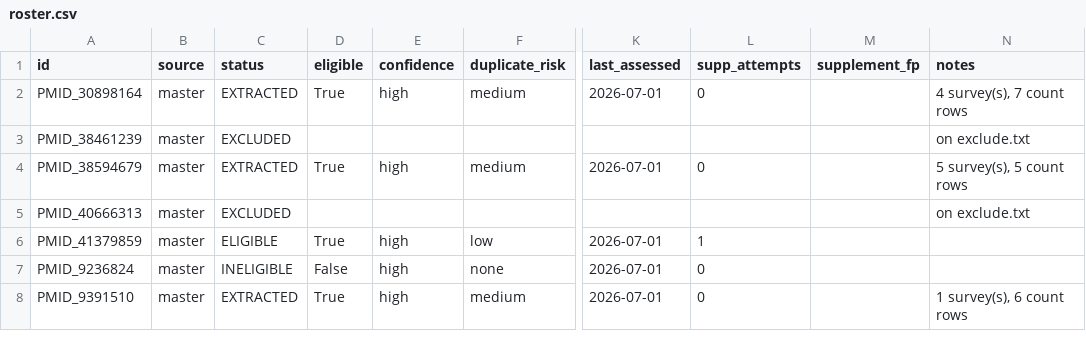
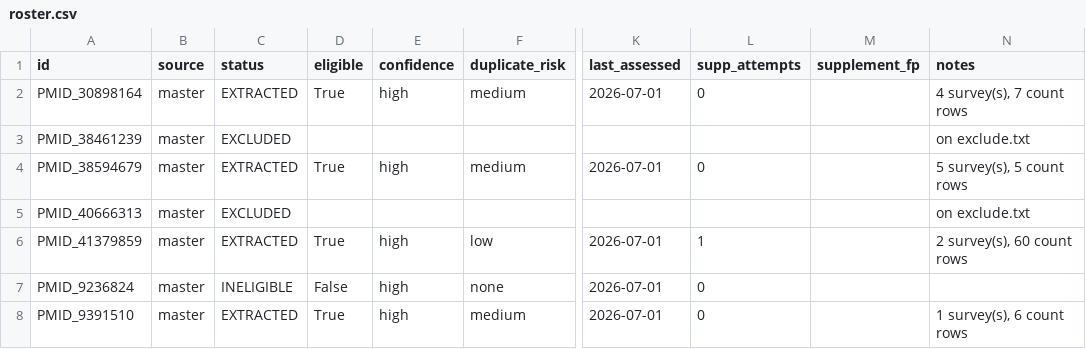
Before and after one commit to mrcg-mpb/PfDR-MarkerBase-extract, a CSV file: data/roster.csv, drawn as a sheet; only a part is shown, gaps mark what is left out; the diff names each change by its address in the sheet, - before the commit and + after, or states it on an @@ line.

```diff
--- a/data/roster.csv
+++ b/data/roster.csv
-C6 (status): ELIGIBLE
+C6 (status): EXTRACTED
-N6 (notes): (empty)
+N6 (notes): 2 survey(s), 60 count rows
```
Also changed, not shown: 5 other files.
